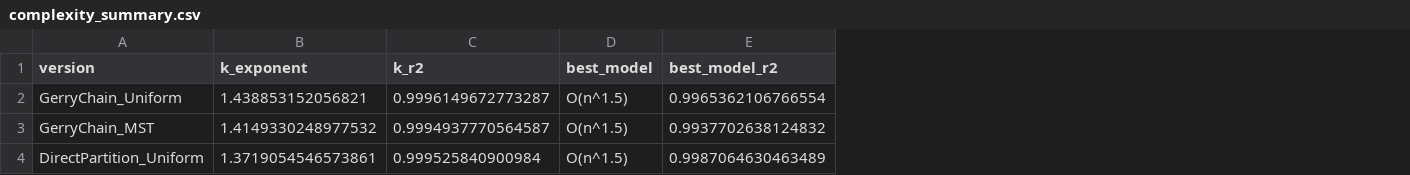
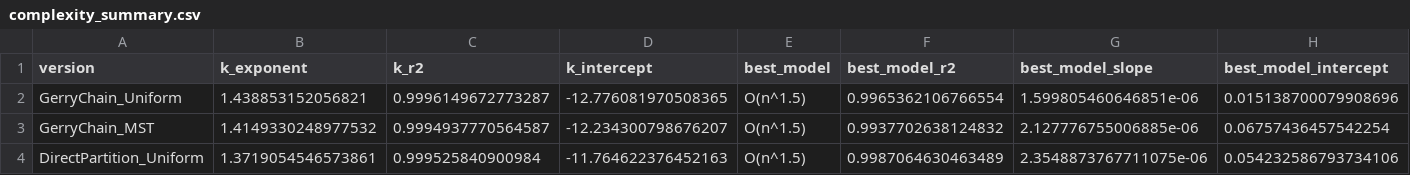
Before and after one commit to 42ndPerson/DirectTreePartition, a CSV file: Benchmarking/complexity_summary.csv, drawn as a sheet; only a part is shown; the diff names each change by its address in the sheet, - before the commit and + after, or states it on an @@ line.

```diff
--- a/Benchmarking/complexity_summary.csv
+++ b/Benchmarking/complexity_summary.csv
+column D (k_intercept), rows 2-4: -12.776081970508365 | -12.234300798676207 | -11.764622376452163
+column G (best_model_slope), rows 2-4: 1.599805460646851e-06 | 2.127776755006885e-06 | 2.3548873767711075e-06
+column H (best_model_intercept), rows 2-4: 0.015138700079908696 | 0.06757436457542254 | 0.054232586793734106
```
Also changed, not shown: 7 other files.
